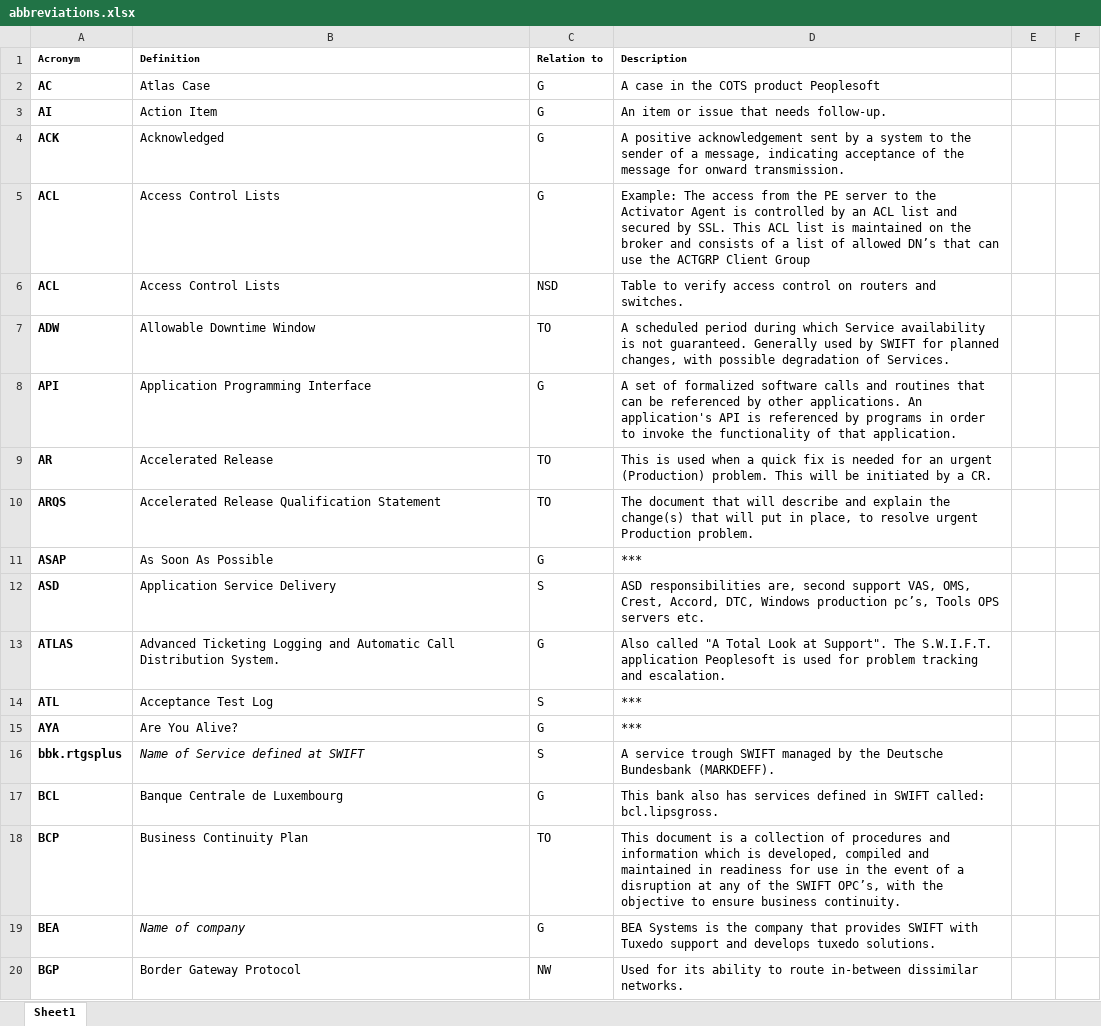
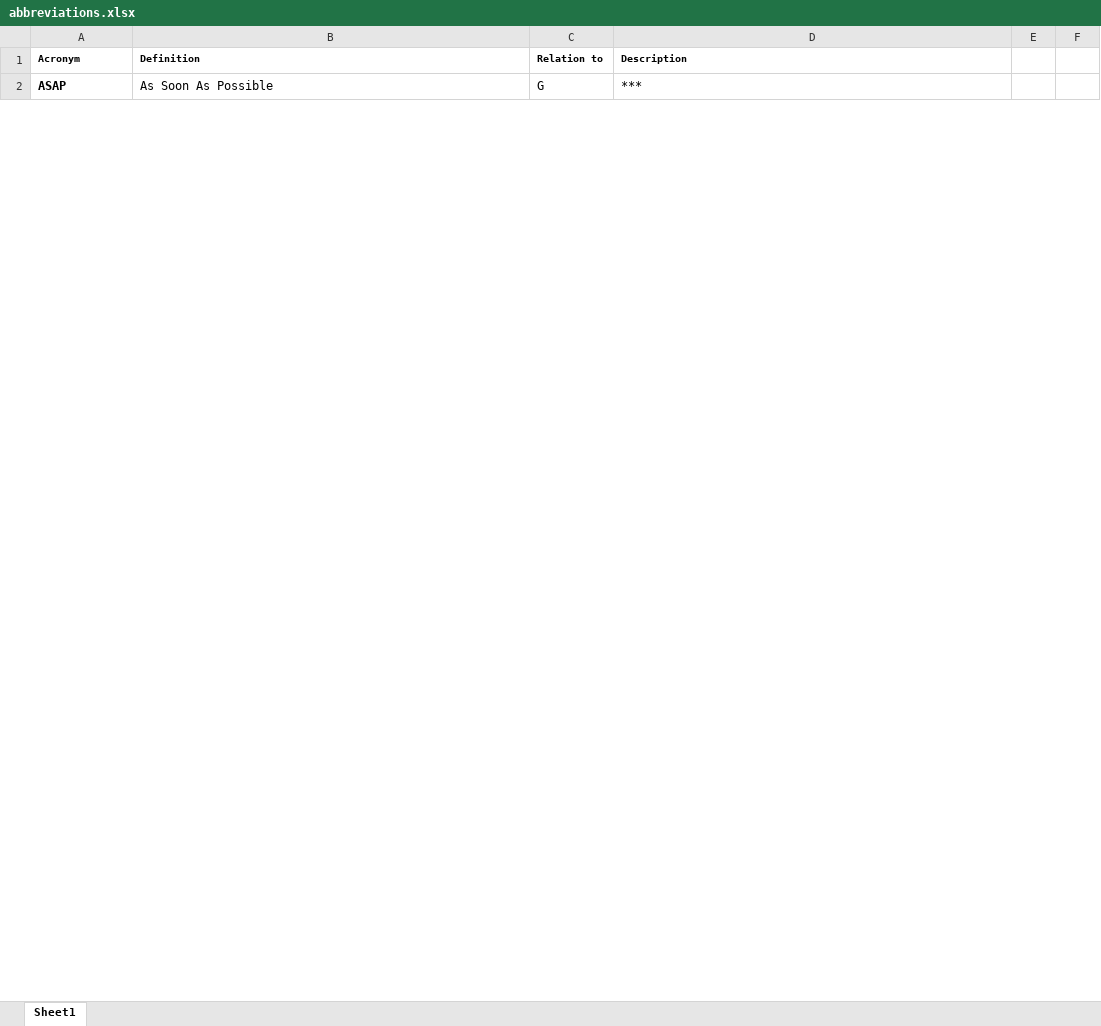
Before and after one commit to DevangRay/Acronym-Chatbot, an Excel workbook: abbreviations.xlsx, sheet Sheet1, drawn as a sheet; only a part is shown; values as stored, in another font and other column widths than the file's, no borders; removed rows and columns are numbered as before the commit, all else as after; the diff covers the shown part only; the diff names each change by its address in the sheet, - before the commit and + after, or states it on an @@ line.

```diff
--- a/abbreviations.xlsx (sheet Sheet1)
+++ b/abbreviations.xlsx (sheet Sheet1)
-row 2: AC | Atlas Case | G | A case in the COTS product Peoplesoft
-row 3: AI | Action Item | G | An item or issue that needs follow-up.
-row 4: ACK | Acknowledged | G | A positive acknowledgement sent by a system to the sender of a message, indicating acceptance of the message for onward transmission.
-row 5: ACL | Access Control Lists | G | Example: The access from the PE server to the Activator Agent is controlled by an ACL list and secured by SSL. This ACL list is maintained on the broker and consists of a list of allowed DN’s that can use the ACTGRP Client Group
-row 6: ACL | Access Control Lists | NSD | Table to verify access control on routers and switches.
-row 7: ADW | Allowable Downtime Window | TO | A scheduled period during which Service availability is not guaranteed. Generally used by SWIFT for planned changes, with possible degradation of Services.
-row 8: API | Application Programming Interface | G | A set of formalized software calls and routines that can be referenced by other applications. An application's API is referenced by programs in order to invoke the functionality of that application.
-row 9: AR | Accelerated Release | TO | This is used when a quick fix is needed for an urgent (Production) problem. This will be initiated by a CR.
-row 10: ARQS | Accelerated Release Qualification Statement | TO | The document that will describe and explain the change(s) that will put in place, to resolve urgent Production problem.
-row 12: ASD | Application Service Delivery | S | ASD responsibilities are, second support VAS, OMS, Crest, Accord, DTC, Windows production pc’s, Tools OPS servers etc.
-row 13: ATLAS | Advanced Ticketing Logging and Automatic Call Distribution System. | G | Also called "A Total Look at Support". The S.W.I.F.T. application Peoplesoft is used for problem tracking and escalation.
-row 14: ATL | Acceptance Test Log | S | ***
-row 15: AYA | Are You Alive? | G | ***
-row 16: bbk.rtgsplus | Name of Service defined at SWIFT | S | A service trough SWIFT managed by the Deutsche Bundesbank (MARKDEFF).
-row 17: BCL | Banque Centrale de Luxembourg | G | This bank also has services defined in SWIFT called: bcl.lipsgross.
-row 18: BCP | Business Continuity Plan | TO | This document is a collection of procedures and information which is developed, compiled and maintained in readiness for use in the event of a disruption at any of the SWIFT OPC’s, with the objective to ensure business continuity.
-row 19: BEA | Name of company | G | BEA Systems is the company that provides SWIFT with Tuxedo support and develops tuxedo solutions.
-row 20: BGP | Border Gateway Protocol | NW | Used for its ability to route in-between dissimilar networks.
```
Also changed, not shown: 14 added rows and 213 removed rows elsewhere in this sheet, 3 other files.
